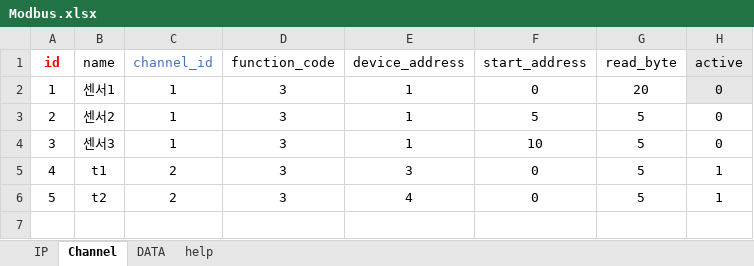
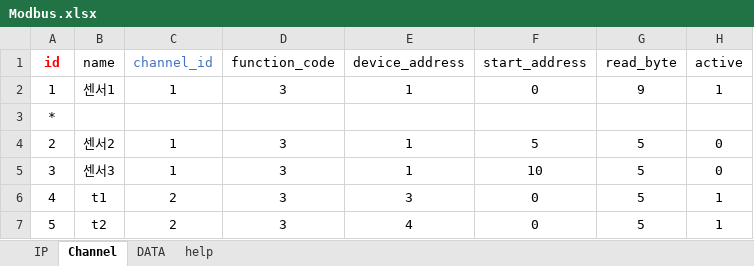
Before and after one commit to Dev-Guccin/bems_vue_back, an Excel workbook: uploads/Modbus.xlsx, sheet Channel, drawn as a sheet; values as stored, in another font and other column widths than the file's, no borders; the diff names each change by its address in the sheet, - before the commit and + after, or states it on an @@ line.

```diff
--- a/uploads/Modbus.xlsx (sheet Channel)
+++ b/uploads/Modbus.xlsx (sheet Channel)
-H1:H2 fill: #E7E6E6
+H1:H2 fill: none
-G2 (read_byte): 20
+G2 (read_byte): 9
-H2 (active): 0
+H2 (active): 1
+row 3: *
```
Also changed, not shown: sheet DATA, sheet IP, formulas that keep their value, 2 other files.
